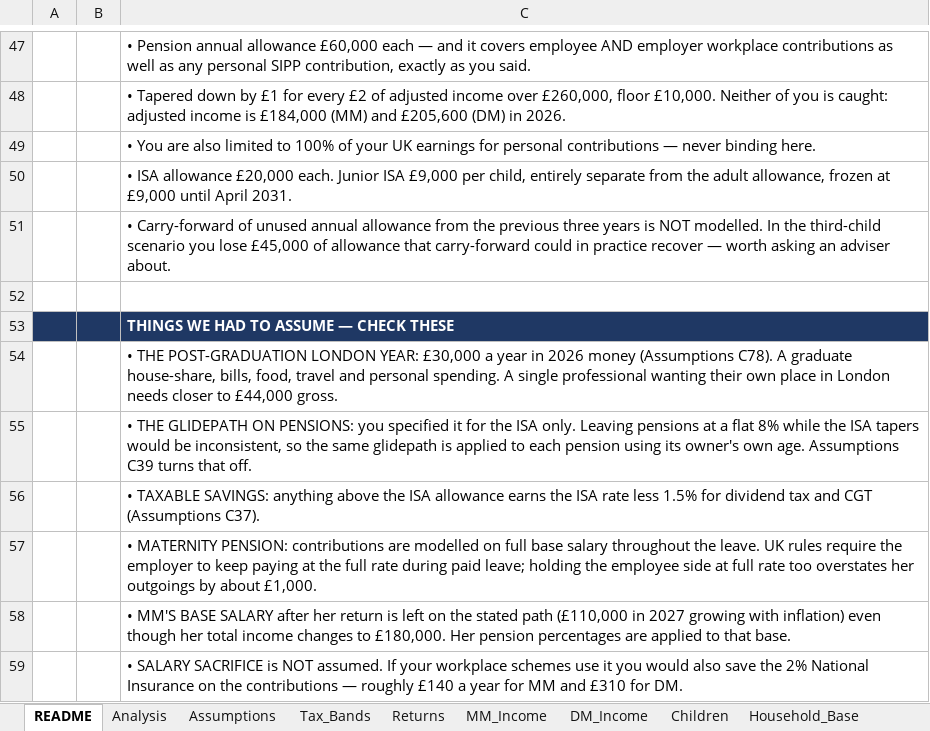
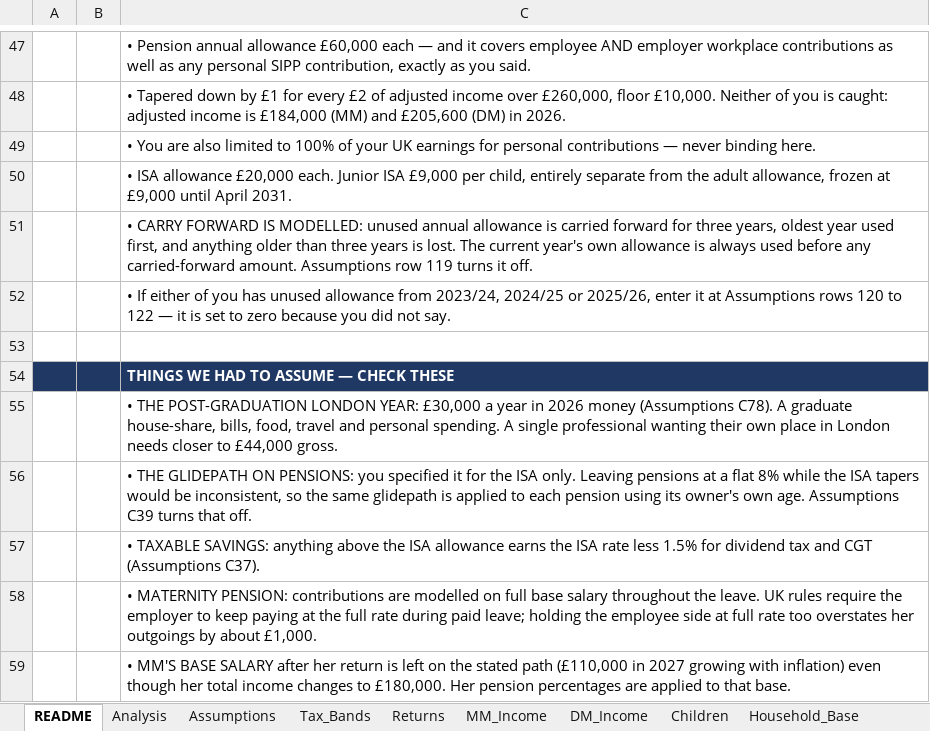
Before and after one commit to melaniemiao/claude, an Excel workbook: Family_Finances_Projection_2026-2055.xlsx, sheet README, drawn as a sheet; only a part is shown, gaps mark what is left out; the shorter side is filled out with more unchanged rows; values as stored, in another font and other column widths than the file's, no borders; the diff names each change by its address in the sheet, - before the commit and + after, or states it on an @@ line.

```diff
--- a/Family_Finances_Projection_2026-2055.xlsx (sheet README)
+++ b/Family_Finances_Projection_2026-2055.xlsx (sheet README)
-C51: • Carry-forward of unused annual allowance from the previous three years is NOT modelled. In the third-child scenario you lose £45,000 of allowance that carry-forward could in practice recover — worth asking an adviser about.
+C51: • CARRY FORWARD IS MODELLED: unused annual allowance is carried forward for three years, oldest year used first, and anything older than three years is lost. The current year's own allowance is always used before any carried-forward amount. Assumptions row 119 turns it off.
+row 52:  |  | • If either of you has unused allowance from 2023/24, 2024/25 or 2025/26, enter it at Assumptions rows 120 to 122 — it is set to zero because you did not say.
```
Also changed, not shown: sheet Analysis_Exit_3rd, sheet Scen_3rd_Child, sheet MM_Income, sheet DM_Income, sheet Household_Base, sheet Analysis, 1 more sheet, formulas that keep their value.
